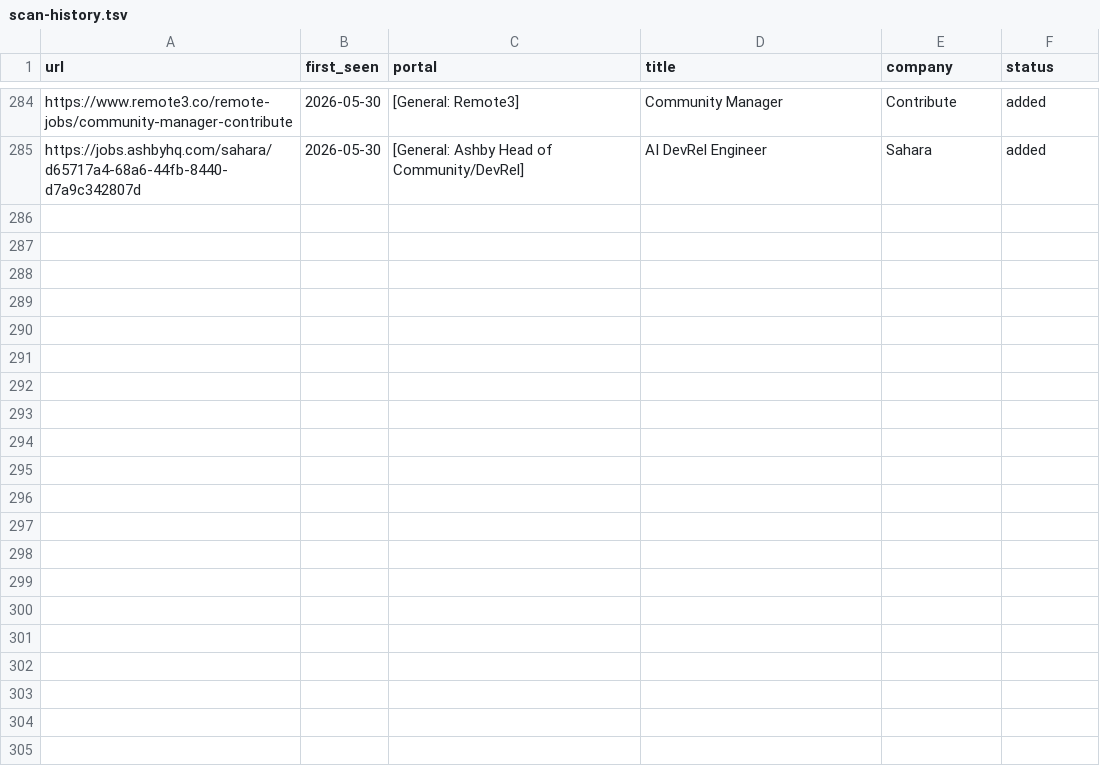
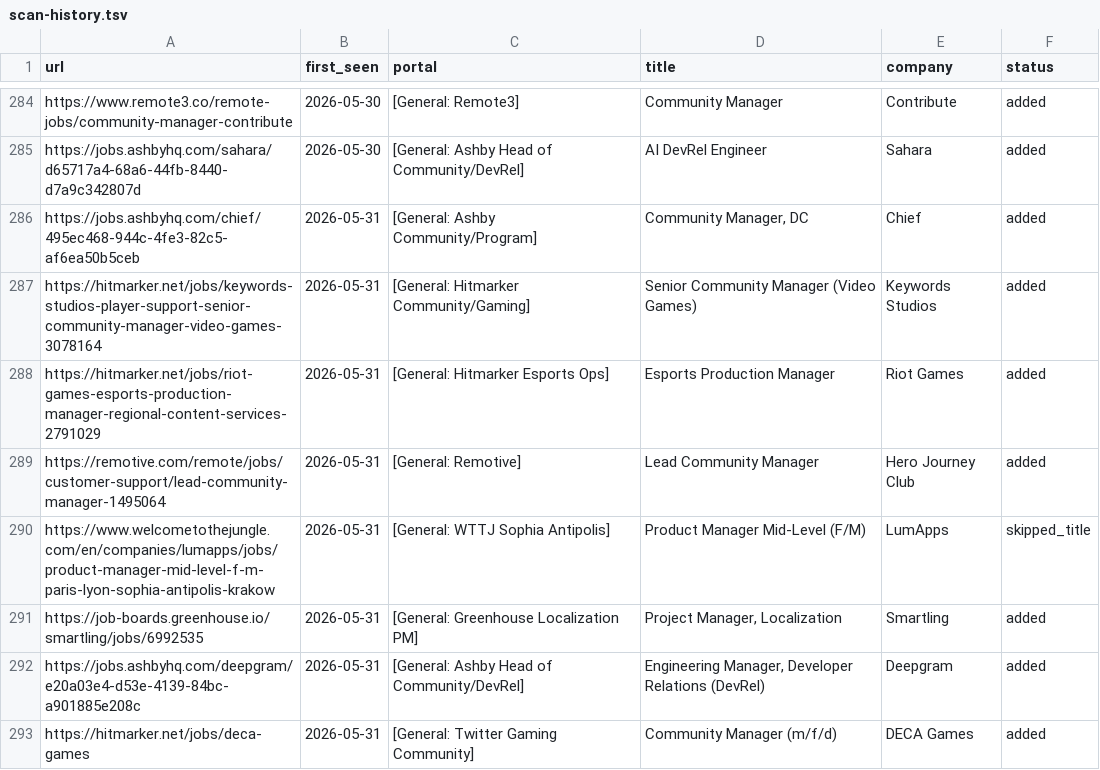
Before and after one commit to Craesol/career-ops, a TSV file: data/scan-history.tsv, drawn as a sheet; only a part is shown, gaps mark what is left out; the diff names each change by its address in the sheet, - before the commit and + after, or states it on an @@ line.

```diff
--- a/data/scan-history.tsv
+++ b/data/scan-history.tsv
+row 286: https://jobs.ashbyhq.com/chief/495ec468-944c-4fe3-82c5-af6ea50b5ceb | 2026-05-31 | [General: Ashby Community/Program] | Community Manager, DC | Chief | added
+row 287: https://hitmarker.net/jobs/keywords-studios-player-support-senior-community-manager-video-games-3078164 | 2026-05-31 | [General: Hitmarker Community/Gaming] | Senior Community Manager (Video Games) | Keywords Studios | added
+row 288: https://hitmarker.net/jobs/riot-games-esports-production-manager-regional-content-services-2791029 | 2026-05-31 | [General: Hitmarker Esports Ops] | Esports Production Manager | Riot Games | added
+row 289: https://remotive.com/remote/jobs/customer-support/lead-community-manager-1495064 | 2026-05-31 | [General: Remotive] | Lead Community Manager | Hero Journey Club | added
+row 290: https://www.welcometothejungle.com/en/companies/lumapps/jobs/product-manager-mid-level-f-m-paris-lyon-sophia-antipolis-krakow | 2026-05-31 | [General: WTTJ Sophia Antipolis] | Product Manager Mid-Level (F/M) | LumApps | skipped_title
+row 291: https://job-boards.greenhouse.io/smartling/jobs/6992535 | 2026-05-31 | [General: Greenhouse Localization PM] | Project Manager, Localization | Smartling | added
+row 292: https://jobs.ashbyhq.com/deepgram/e20a03e4-d53e-4139-84bc-a901885e208c | 2026-05-31 | [General: Ashby Head of Community/DevRel] | Engineering Manager, Developer Relations (DevRel) | Deepgram | added
+row 293: https://hitmarker.net/jobs/deca-games | 2026-05-31 | [General: Twitter Gaming Community] | Community Manager (m/f/d) | DECA Games | added
```
Also changed, not shown: 1 other file.
